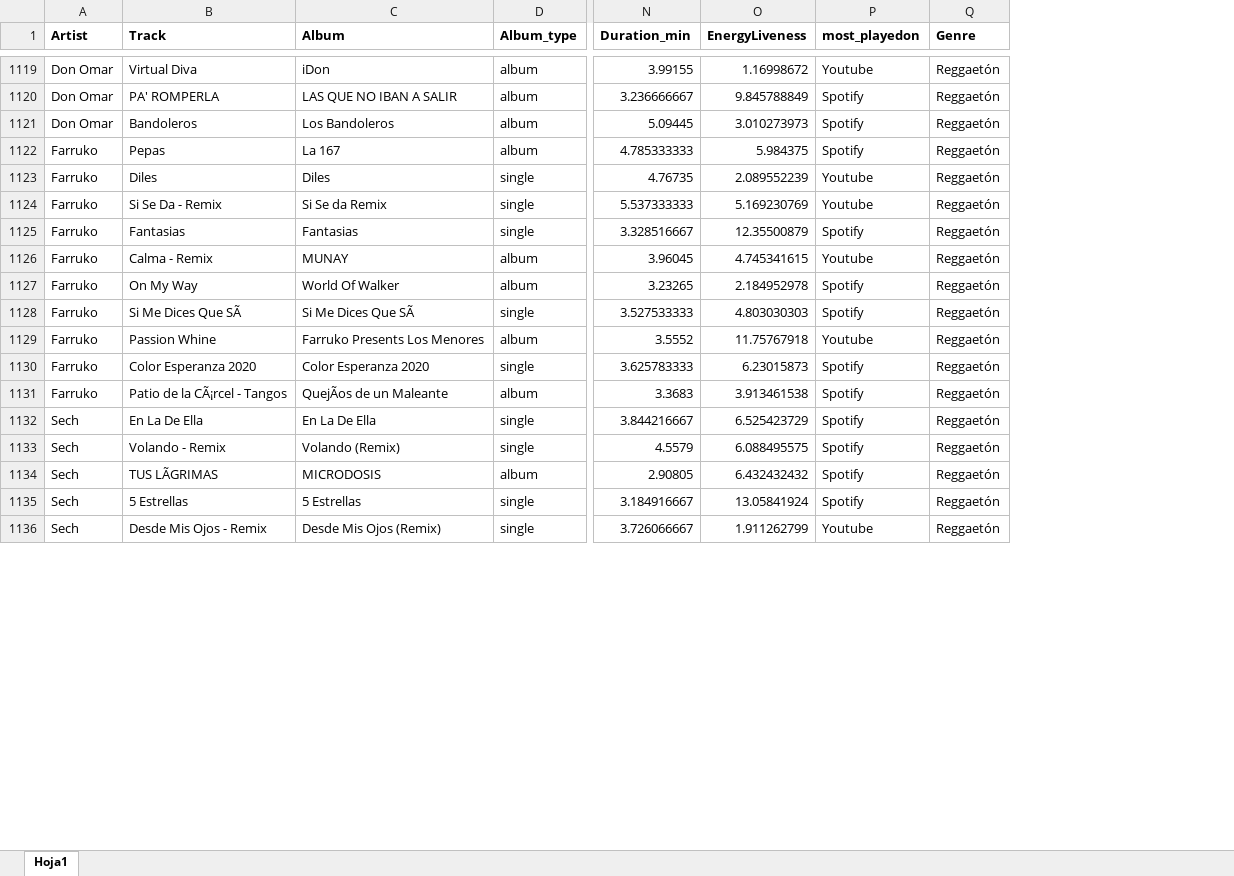
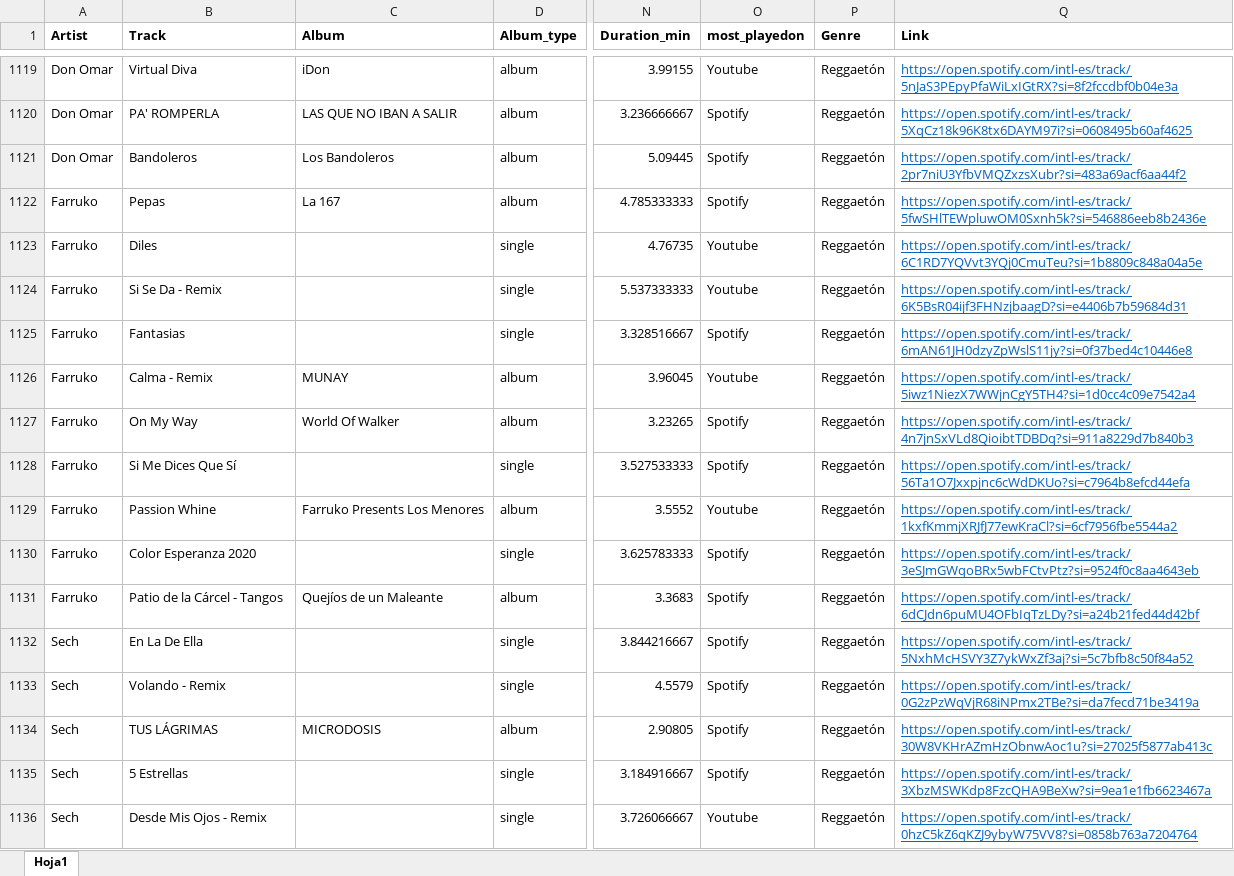
Before and after one commit to Santiago-MunozC/Santiago-Mu-oz-UCR, an Excel workbook: dataset.xlsx, sheet Hoja1, drawn as a sheet; only a part is shown, gaps mark what is left out; values as stored, in another font and other column widths than the file's, no borders; removed rows and columns are numbered as before the commit, all else as after; the diff covers the shown part only; the diff names each change by its address in the sheet, - before the commit and + after, or states it on an @@ line.

Commit message:
Subiendo el dataset ya limpio

```diff
--- a/dataset.xlsx (sheet Hoja1)
+++ b/dataset.xlsx (sheet Hoja1)
-column O (EnergyLiveness), rows 1119-1136: 1.16998672 | 9.845788849 | 3.010273973 | 5.984375 | 2.089552239 | 5.169230769 | 12.35500879 | 4.745341615 | 2.184952978 | 4.803030303 | 11.75767918 | 6.23015873 | 3.913461538 | 6.525423729 | 6.088495575 | 6.432432432 | 13.05841924 | 1.911262799
+column Q (Link), rows 1119-1136: https://open.spotify.com/intl-es/track/5nJaS3PEpyPfaWiLxIGtRX?si=8f2fccdbf0b04e3a | https://open.spotify.com/intl-es/track/5XqCz18k96K8tx6DAYM97i?si=0608495b60af4625 | https://open.spotify.com/intl-es/track/2pr7niU3YfbVMQZxzsXubr?si=483a69acf6aa44f2 | https://open.spotify.com/intl-es/track/5fwSHlTEWpluwOM0Sxnh5k?si=546886eeb8b2436e | https://open.spotify.com/intl-es/track/6C1RD7YQVvt3YQj0CmuTeu?si=1b8809c848a04a5e | https://open.spotify.com/intl-es/track/6K5BsR04ijf3FHNzjbaagD?si=e4406b7b59684d31 | https://open.spotify.com/intl-es/track/6mAN61JH0dzyZpWslS11jy?si=0f37bed4c10446e8 | https://open.spotify.com/intl-es/track/5iwz1NiezX7WWjnCgY5TH4?si=1d0cc4c09e7542a4 | https://open.spotify.com/intl-es/track/4n7jnSxVLd8QioibtTDBDq?si=911a8229d7b840b3 | https://open.spotify.com/intl-es/track/56Ta1O7Jxxpjnc6cWdDKUo?si=c7964b8efcd44efa | https://open.spotify.com/intl-es/track/1kxfKmmjXRJfJ77ewKraCl?si=6cf7956fbe5544a2 | https://open.spotify.com/intl-es/track/3eSJmGWqoBRx5wbFCtvPtz?si=9524f0c8aa4643eb | https://open.spotify.com/intl-es/track/6dCJdn6puMU4OFbIqTzLDy?si=a24b21fed44d42bf | https://open.spotify.com/intl-es/track/5NxhMcHSVY3Z7ykWxZf3aj?si=5c7bfb8c50f84a52 | https://open.spotify.com/intl-es/track/0G2zPzWqVjR68iNPmx2TBe?si=da7fecd71be3419a | https://open.spotify.com/intl-es/track/30W8VKHrAZmHzObnwAoc1u?si=27025f5877ab413c | https://open.spotify.com/intl-es/track/3XbzMSWKdp8FzcQHA9BeXw?si=9ea1e1fb6623467a | https://open.spotify.com/intl-es/track/0hzC5kZ6qKZJ9ybyW75VV8?si=0858b763a7204764
-C1123 (Album): Diles
+C1123 (Album): (empty)
-C1124 (Album): Si Se da Remix
+C1124 (Album): (empty)
-C1125 (Album): Fantasias
+C1125 (Album): (empty)
-B1128 (Track): Si Me Dices Que SÃ
+B1128 (Track): Si Me Dices Que Sí
-C1128 (Album): Si Me Dices Que SÃ
+C1128 (Album): (empty)
-C1130 (Album): Color Esperanza 2020
+C1130 (Album): (empty)
-B1131 (Track): Patio de la CÃ¡rcel - Tangos
+B1131 (Track): Patio de la Cárcel - Tangos
-C1131 (Album): QuejÃos de un Maleante
+C1131 (Album): Quejíos de un Maleante
-C1132 (Album): En La De Ella
+C1132 (Album): (empty)
-C1133 (Album): Volando (Remix)
+C1133 (Album): (empty)
-B1134 (Track): TUS LÃGRIMAS
+B1134 (Track): TUS LÁGRIMAS
-C1135 (Album): 5 Estrellas
+C1135 (Album): (empty)
-C1136 (Album): Desde Mis Ojos (Remix)
+C1136 (Album): (empty)
```
Also changed, not shown: 432 edited cells elsewhere in this sheet.
